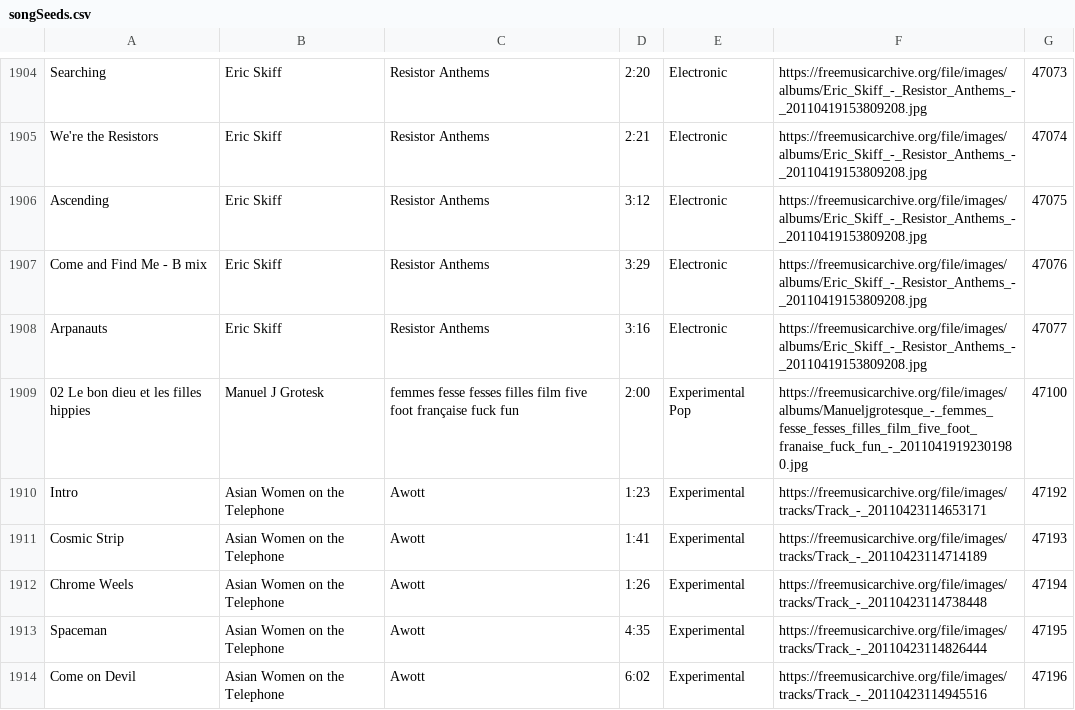
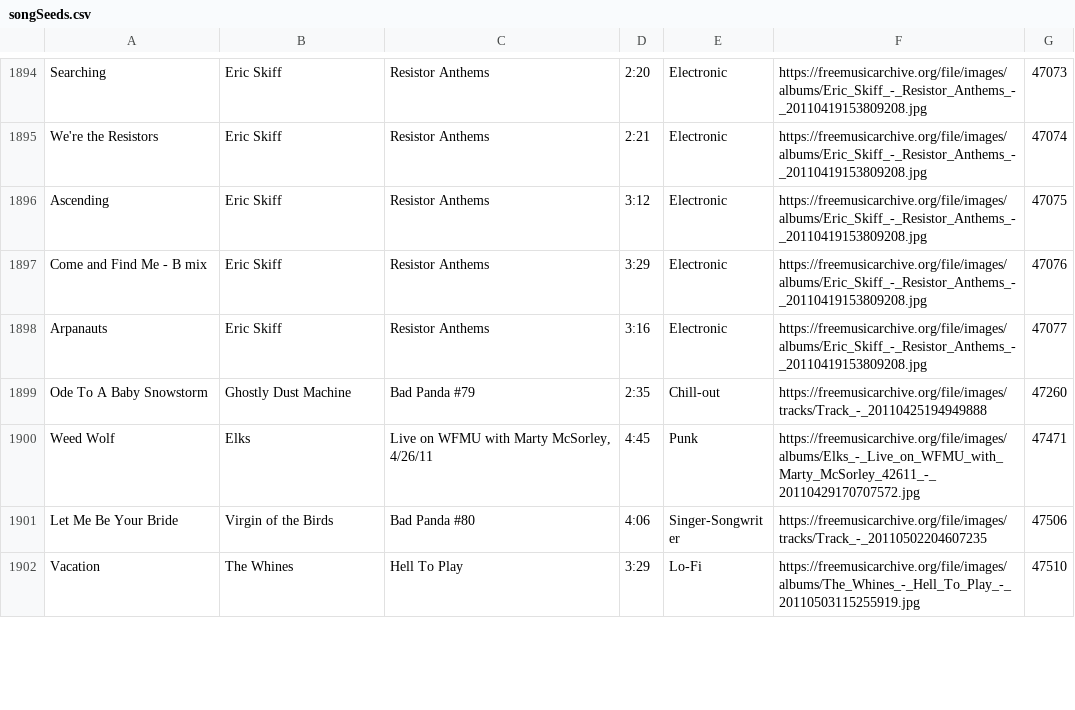
Before and after one commit to JOlivier92/Dotify, a CSV file: db/songSeeds.csv, drawn as a sheet; only a part is shown, gaps mark what is left out; the shorter side is filled out with more unchanged rows; the diff covers the shown part only; the diff names each change by its address in the sheet, - before the commit and + after, or states it on an @@ line.

```diff
--- a/db/songSeeds.csv
+++ b/db/songSeeds.csv
-row 1909: 02 Le bon dieu et les filles hippies | Manuel J Grotesk | femmes fesse fesses filles film five foot française fuck fun | 2:00 | Experimental Pop | https://freemusicarchive.org/file/images/albums/Manueljgrotesque_-_femmes_fesse_fesses_filles_film_five_foot_franaise_fuck_fun_-_20110419192301980.jpg | 47100
-row 1910: Intro | Asian Women on the Telephone | Awott | 1:23 | Experimental | https://freemusicarchive.org/file/images/tracks/Track_-_20110423114653171 | 47192
-row 1911: Cosmic Strip | Asian Women on the Telephone | Awott | 1:41 | Experimental | https://freemusicarchive.org/file/images/tracks/Track_-_20110423114714189 | 47193
-row 1912: Chrome Weels | Asian Women on the Telephone | Awott | 1:26 | Experimental | https://freemusicarchive.org/file/images/tracks/Track_-_20110423114738448 | 47194
-row 1913: Spaceman | Asian Women on the Telephone | Awott | 4:35 | Experimental | https://freemusicarchive.org/file/images/tracks/Track_-_20110423114826444 | 47195
-row 1914: Come on Devil | Asian Women on the Telephone | Awott | 6:02 | Experimental | https://freemusicarchive.org/file/images/tracks/Track_-_20110423114945516 | 47196
```
Also changed, not shown: 16 removed rows elsewhere in this file, db/songIds.csv, 32 other files.
